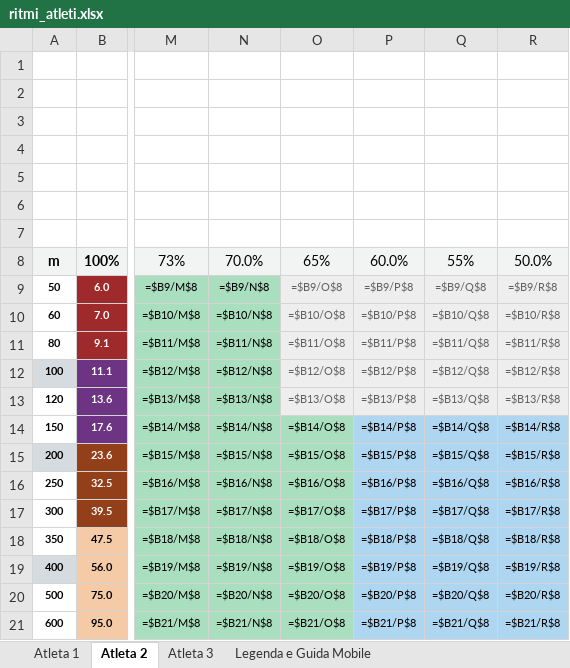
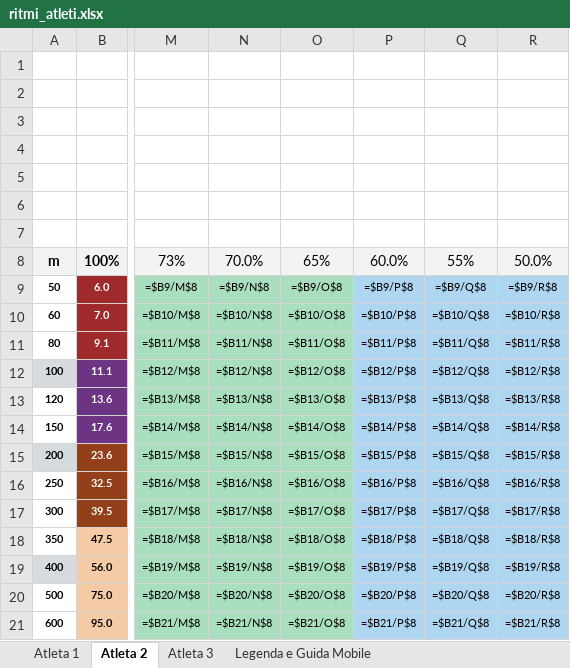
Before and after one commit to sportscience2025-star/Sports-Analytics-Platform---T7-Workout-APP, an Excel workbook: sidequests/sprint-ritmi-excel/output/ritmi_atleti.xlsx, sheet Atleta 2, drawn as a sheet; only a part is shown, gaps mark what is left out; values as stored, in another font and other column widths than the file's, no borders; formulas without a stored value are shown as written; the diff names each change by its address in the sheet, - before the commit and + after, or states it on an @@ line.

```diff
--- a/sidequests/sprint-ritmi-excel/output/ritmi_atleti.xlsx (sheet Atleta 2)
+++ b/sidequests/sprint-ritmi-excel/output/ritmi_atleti.xlsx (sheet Atleta 2)
-O9:O13 fill: #EEEEEE
+O9:O13 fill: #A9DFBF
-O9:R13 text colour: #616161
+O9:R13 text colour: black
-P9:R13 fill: #EEEEEE
+P9:R13 fill: #AED6F1
```
Also changed, not shown: sheet Legenda e Guida Mobile, sheet Atleta 1, sheet Atleta 3, 4 other files.
